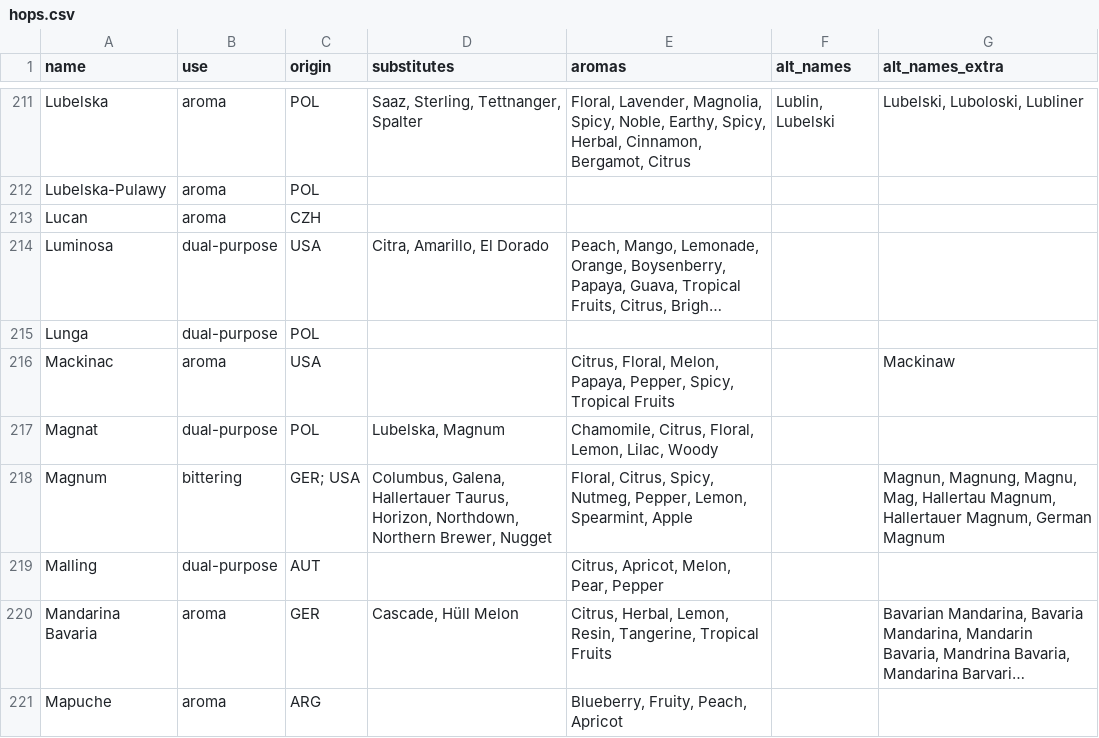
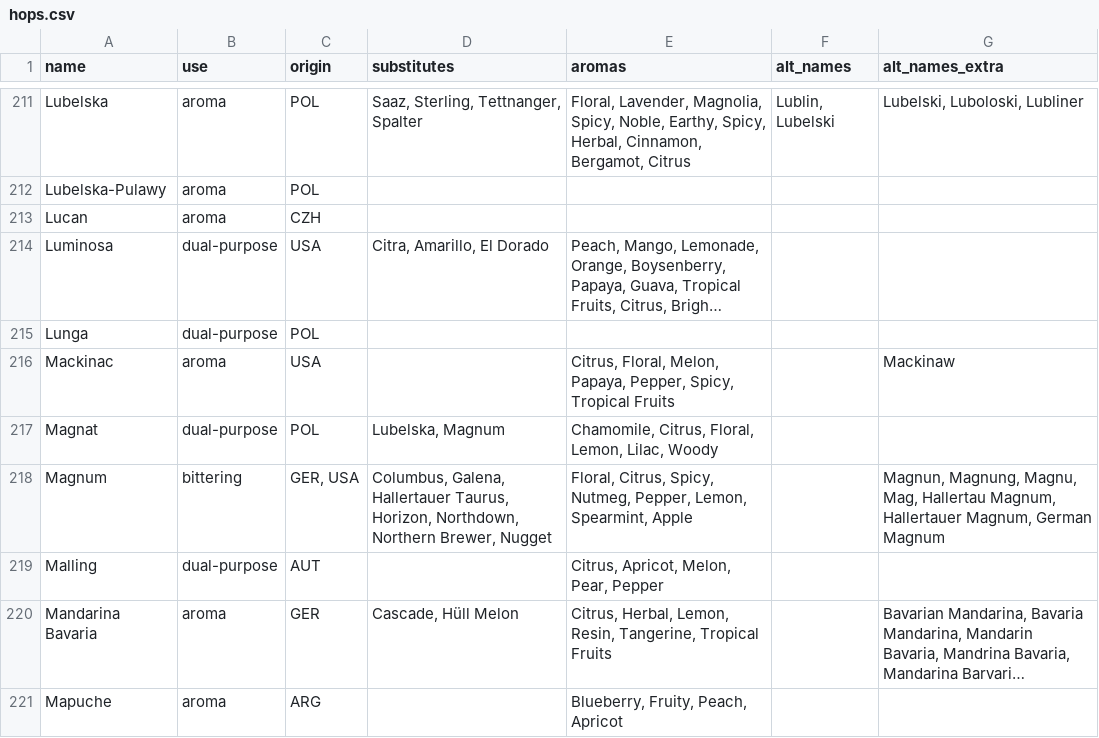
Before and after one commit to scheb/beer-analytics, a CSV file: recipe_db/data/hops.csv, drawn as a sheet; only a part is shown, gaps mark what is left out; long unchanged cells end in ….

Commit message:
Fix list

```diff
--- a/recipe_db/data/hops.csv
+++ b/recipe_db/data/hops.csv
@@ -217,3 +217,3 @@ Mackinac;aroma;USA;;Citrus, Floral, Melon, Papaya, Pepper, Spicy, Tropical Fruit
 Magnat;dual-purpose;POL;Lubelska, Magnum;Chamomile, Citrus, Floral, Lemon, Lilac, Woody;;
-Magnum;bittering;"GER; USA";Columbus, Galena, Hallertauer Taurus, Horizon, Northdown, Northern Brewer, Nugget;Floral, Citrus, Spicy, Nutmeg, Pepper, Lemon, Spearmint, Apple;;Magnun, Magnung, Magnu, Mag, Hallertau Magnum, Hallertauer Magnum, German Magnum
+Magnum;bittering;GER, USA;Columbus, Galena, Hallertauer Taurus, Horizon, Northdown, Northern Brewer, Nugget;Floral, Citrus, Spicy, Nutmeg, Pepper, Lemon, Spearmint, Apple;;Magnun, Magnung, Magnu, Mag, Hallertau Magnum, Hallertauer Magnum, German Magnum
 Malling;dual-purpose;AUT;;Citrus, Apricot, Melon, Pear, Pepper;;
```
